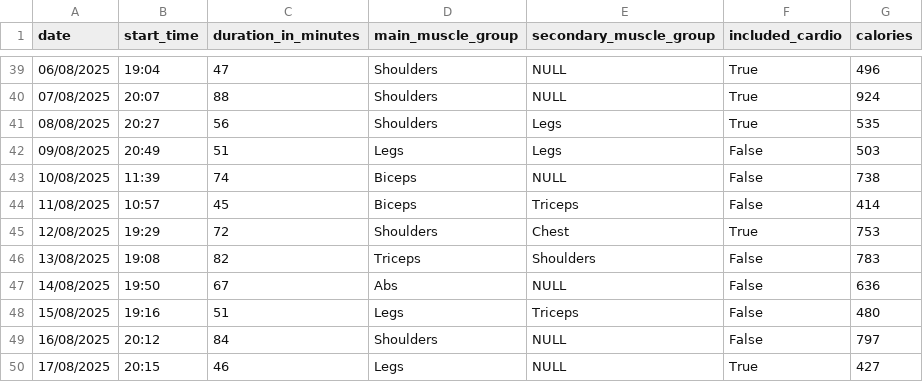
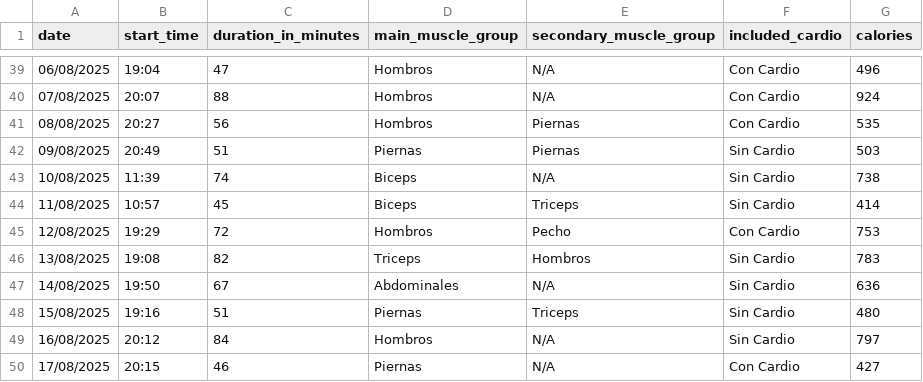
Before and after one commit to Whoolister/infovis, a CSV file: data.csv, drawn as a sheet; only a part is shown, gaps mark what is left out; the diff covers the shown part only.

```diff
--- a/data.csv
+++ b/data.csv
@@ -39,12 +39,12 @@ date,start_time,duration_in_minutes,main_muscle_group,secondary_muscle_group,inc
-06/08/2025,19:04,47,Shoulders,NULL,True,496
-07/08/2025,20:07,88,Shoulders,NULL,True,924
-08/08/2025,20:27,56,Shoulders,Legs,True,535
-09/08/2025,20:49,51,Legs,Legs,False,503
-10/08/2025,11:39,74,Biceps,NULL,False,738
-11/08/2025,10:57,45,Biceps,Triceps,False,414
-12/08/2025,19:29,72,Shoulders,Chest,True,753
-13/08/2025,19:08,82,Triceps,Shoulders,False,783
-14/08/2025,19:50,67,Abs,NULL,False,636
-15/08/2025,19:16,51,Legs,Triceps,False,480
-16/08/2025,20:12,84,Shoulders,NULL,False,797
-17/08/2025,20:15,46,Legs,NULL,True,427
+06/08/2025,19:04,47,Hombros,N/A,Con Cardio,496
+07/08/2025,20:07,88,Hombros,N/A,Con Cardio,924
+08/08/2025,20:27,56,Hombros,Piernas,Con Cardio,535
+09/08/2025,20:49,51,Piernas,Piernas,Sin Cardio,503
+10/08/2025,11:39,74,Biceps,N/A,Sin Cardio,738
+11/08/2025,10:57,45,Biceps,Triceps,Sin Cardio,414
+12/08/2025,19:29,72,Hombros,Pecho,Con Cardio,753
+13/08/2025,19:08,82,Triceps,Hombros,Sin Cardio,783
+14/08/2025,19:50,67,Abdominales,N/A,Sin Cardio,636
+15/08/2025,19:16,51,Piernas,Triceps,Sin Cardio,480
+16/08/2025,20:12,84,Hombros,N/A,Sin Cardio,797
+17/08/2025,20:15,46,Piernas,N/A,Con Cardio,427
```
Also changed, not shown: 96 edited cells elsewhere in this file, 1 other file.
